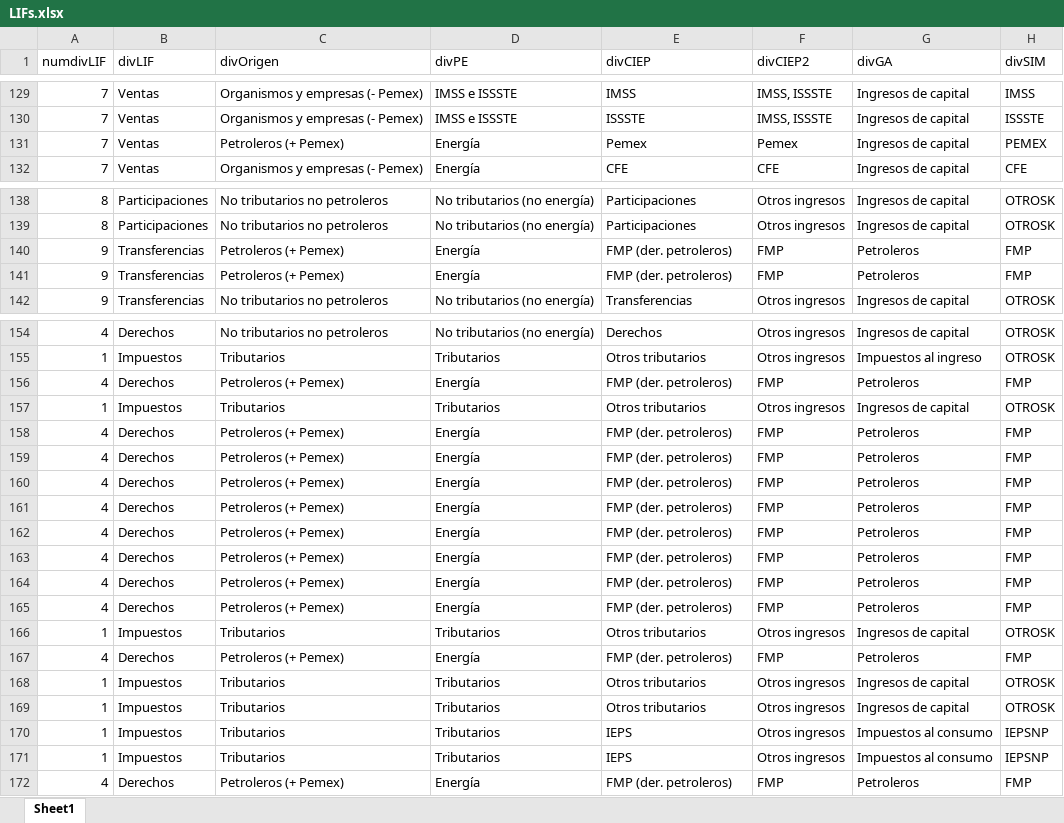
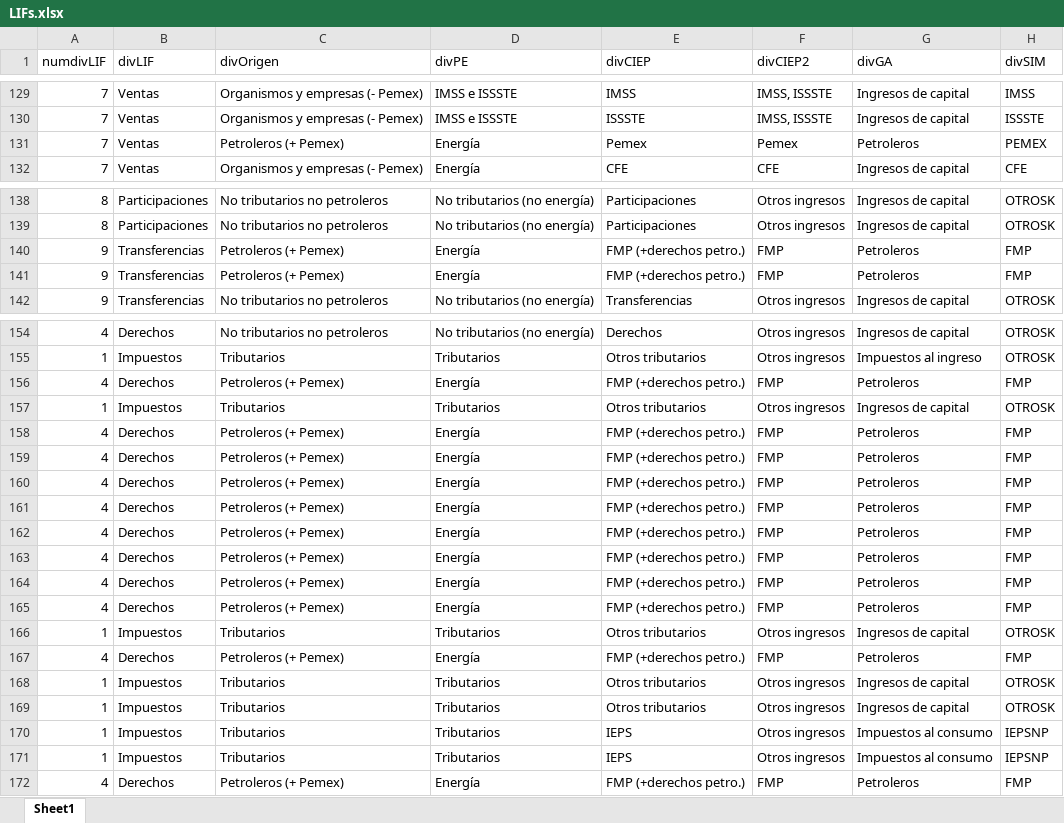
Before and after one commit to rcantuc/SimuladorCIEP, an Excel workbook: bases/LIFs/LIFs.xlsx, sheet Sheet1, drawn as a sheet; only a part is shown, gaps mark what is left out; values as stored, in another font and other column widths than the file's, no borders; the diff names each change by its address in the sheet, - before the commit and + after, or states it on an @@ line.

```diff
--- a/bases/LIFs/LIFs.xlsx (sheet Sheet1)
+++ b/bases/LIFs/LIFs.xlsx (sheet Sheet1)
-G131 (divGA): Ingresos de capital
+G131 (divGA): Petroleros
-E140:E141 (divCIEP): FMP (der. petroleros)
+E140:E141 (divCIEP): FMP (+derechos petro.)
-E156 (divCIEP): FMP (der. petroleros)
+E156 (divCIEP): FMP (+derechos petro.)
-E158:E165 (divCIEP): FMP (der. petroleros)
+E158:E165 (divCIEP): FMP (+derechos petro.)
-E167 (divCIEP): FMP (der. petroleros)
+E167 (divCIEP): FMP (+derechos petro.)
-E172 (divCIEP): FMP (der. petroleros)
+E172 (divCIEP): FMP (+derechos petro.)
```
Also changed, not shown: tabaco/Nov2022/bases/coeficientes.xlsx, 27 other files.
